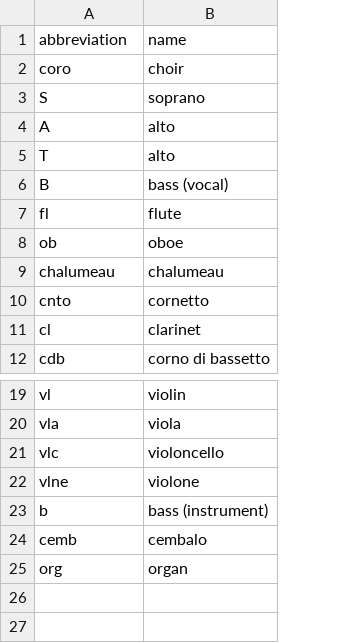
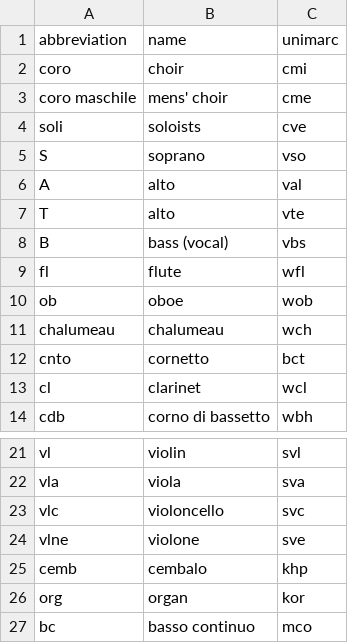
Before and after one commit to edition-esser-skala/tuma-catalogue-of-works, a CSV file: data/instrument_abbreviations.csv, drawn as a sheet; only a part is shown, gaps mark what is left out; removed rows and columns are numbered as before the commit, all else as after; the diff names each change by its address in the sheet, - before the commit and + after, or states it on an @@ line.

```diff
--- a/data/instrument_abbreviations.csv
+++ b/data/instrument_abbreviations.csv
+column C, rows 1-2: unimarc | cmi; rows 5-14: vso | val | vte | vbs | wfl | wob | wch | bct | wcl | wbh; rows 21-26: svl | sva | svc | sve | khp | kor
+row 3: coro maschile | mens' choir | cme
+row 4: soli | soloists | cve
-row 23: b | bass (instrument)
+row 27: bc | basso continuo | mco
```
Also changed, not shown: 7 other files.
